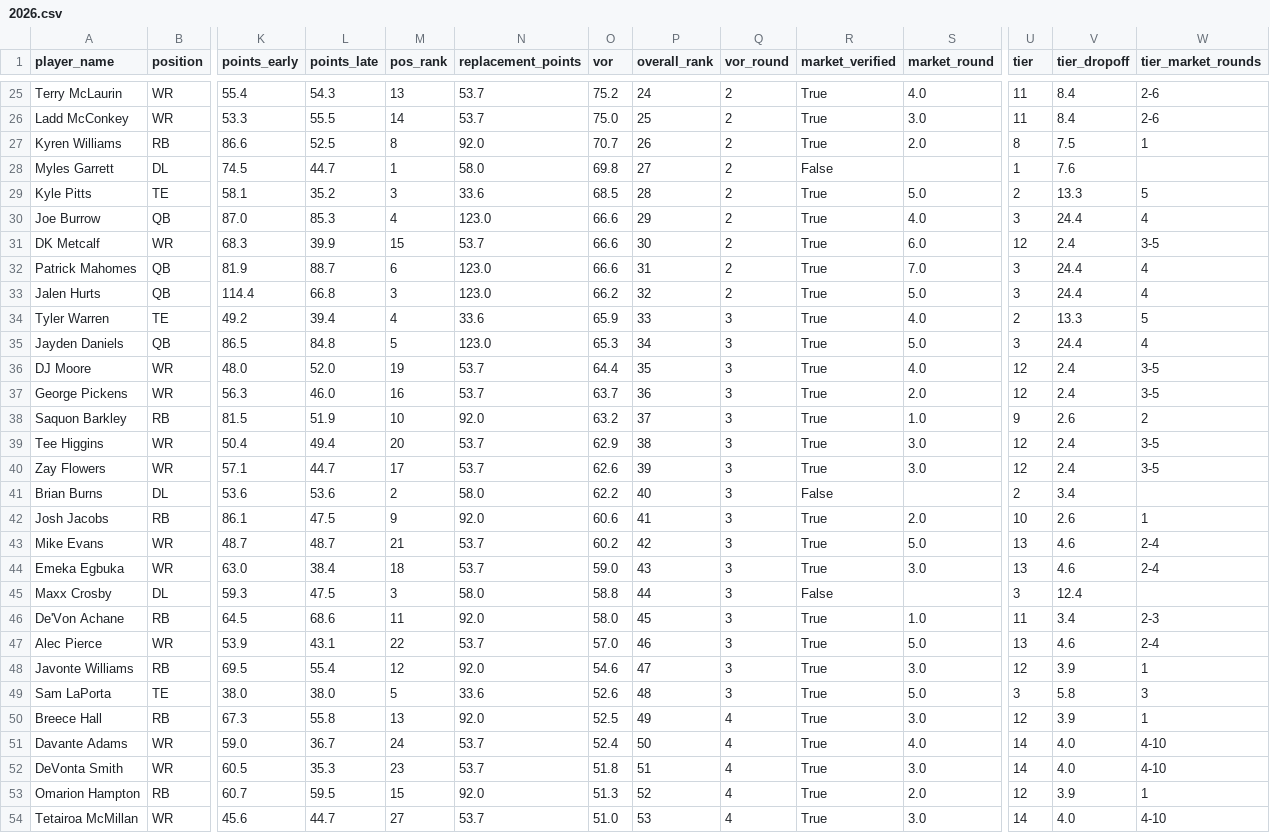
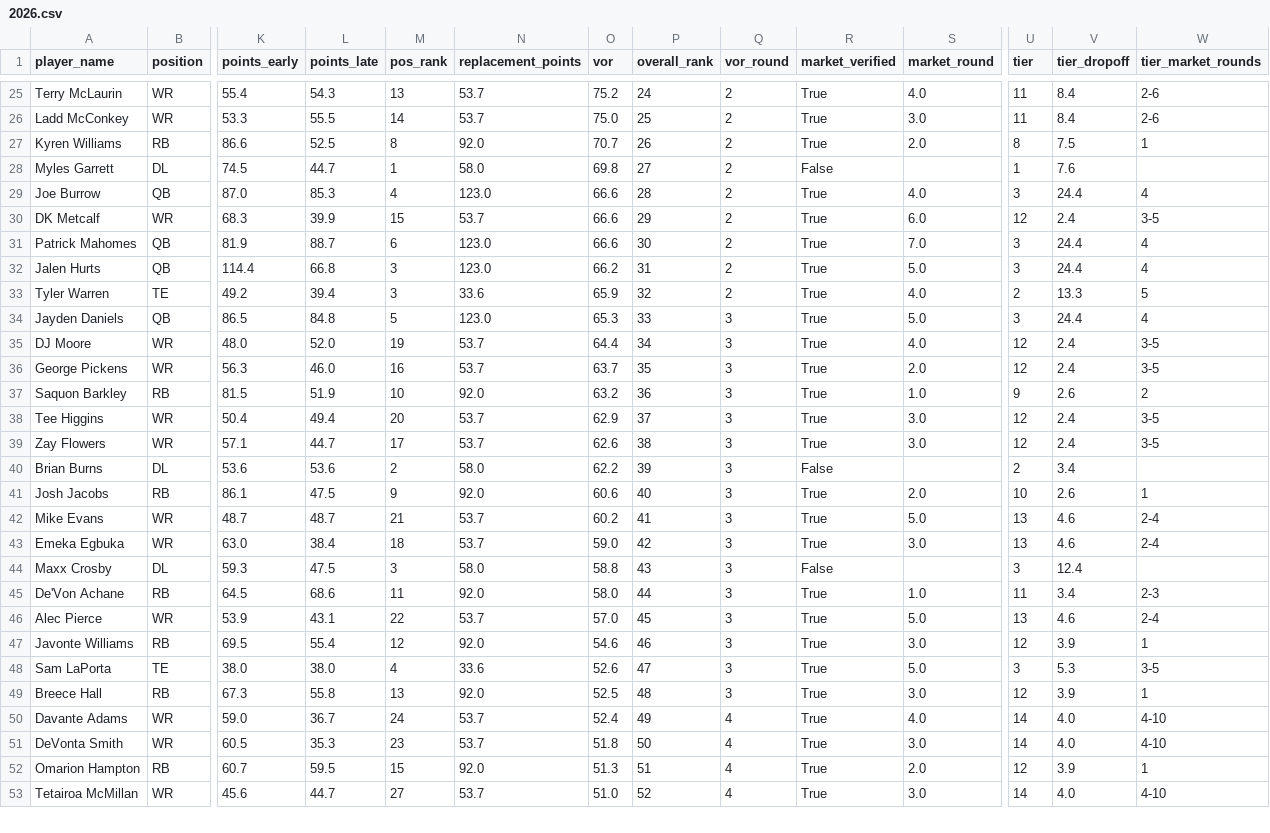
Before and after one commit to jsimone123189-cmd/Fantasy-football-auction, a CSV file: data/rivals/2026.csv, drawn as a sheet; only a part is shown, gaps mark what is left out; removed rows and columns are numbered as before the commit, all else as after; rows hold the shown columns only; the diff covers the shown part only; the diff names each change by its address in the sheet, - before the commit and + after, or states it on an @@ line.

```diff
--- a/data/rivals/2026.csv
+++ b/data/rivals/2026.csv
-row 29: Kyle Pitts | TE | 58.1 | 35.2 | 3 | 33.6 | 68.5 | 28 | 2 | True | 5.0 | 2 | 13.3 | 5
-P29 (overall_rank): 29
+P29 (overall_rank): 28
-P30 (overall_rank): 30
+P30 (overall_rank): 29
-P31 (overall_rank): 31
+P31 (overall_rank): 30
-P32 (overall_rank): 32
+P32 (overall_rank): 31
-M33 (pos_rank): 4
+M33 (pos_rank): 3
-P33 (overall_rank): 33
+P33 (overall_rank): 32
-Q33 (vor_round): 3
+Q33 (vor_round): 2
-P34 (overall_rank): 34
+P34 (overall_rank): 33
-P35 (overall_rank): 35
+P35 (overall_rank): 34
-P36 (overall_rank): 36
+P36 (overall_rank): 35
-P37 (overall_rank): 37
+P37 (overall_rank): 36
-P38 (overall_rank): 38
+P38 (overall_rank): 37
-P39 (overall_rank): 39
+P39 (overall_rank): 38
-P40 (overall_rank): 40
+P40 (overall_rank): 39
-P41 (overall_rank): 41
+P41 (overall_rank): 40
-P42 (overall_rank): 42
+P42 (overall_rank): 41
-P43 (overall_rank): 43
+P43 (overall_rank): 42
-P44 (overall_rank): 44
+P44 (overall_rank): 43
-P45 (overall_rank): 45
+P45 (overall_rank): 44
-P46 (overall_rank): 46
+P46 (overall_rank): 45
-P47 (overall_rank): 47
+P47 (overall_rank): 46
-M48 (pos_rank): 5
+M48 (pos_rank): 4
-P48 (overall_rank): 48
+P48 (overall_rank): 47
-V48 (tier_dropoff): 5.8
+V48 (tier_dropoff): 5.3
-W48 (tier_market_rounds): 3
+W48 (tier_market_rounds): 3-5
-P49 (overall_rank): 49
+P49 (overall_rank): 48
-Q49 (vor_round): 4
+Q49 (vor_round): 3
-P50 (overall_rank): 50
+P50 (overall_rank): 49
-P51 (overall_rank): 51
+P51 (overall_rank): 50
-P52 (overall_rank): 52
+P52 (overall_rank): 51
-P53 (overall_rank): 53
+P53 (overall_rank): 52
```
Also changed, not shown: 1 added row and 8 edited cells elsewhere in this file, data/projections/2026.csv, data/projections/inputs_2026.csv, 2 other files.
